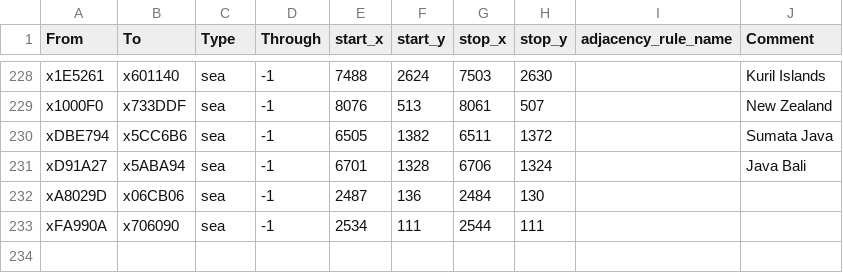
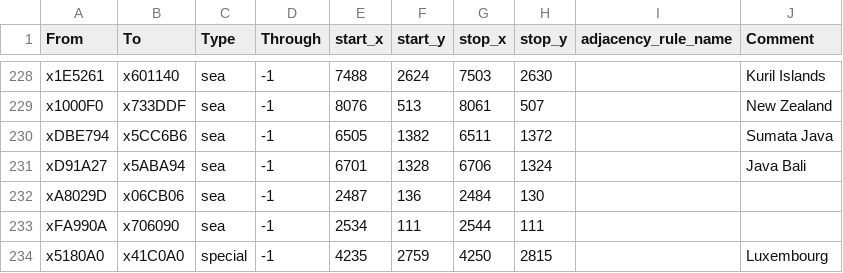
Before and after one commit to JordanMilly/PDXRP-Vic3-GMTool, a CSV file: map_data/adjacencies.csv, drawn as a sheet; only a part is shown, gaps mark what is left out; the diff names each change by its address in the sheet, - before the commit and + after, or states it on an @@ line.

Commit message:
Luxembourg/Netherlands Adjacency

```diff
--- a/map_data/adjacencies.csv
+++ b/map_data/adjacencies.csv
+row 234: x5180A0 | x41C0A0 | special | -1 | 4235 | 2759 | 4250 | 2815 |  | Luxembourg
```
